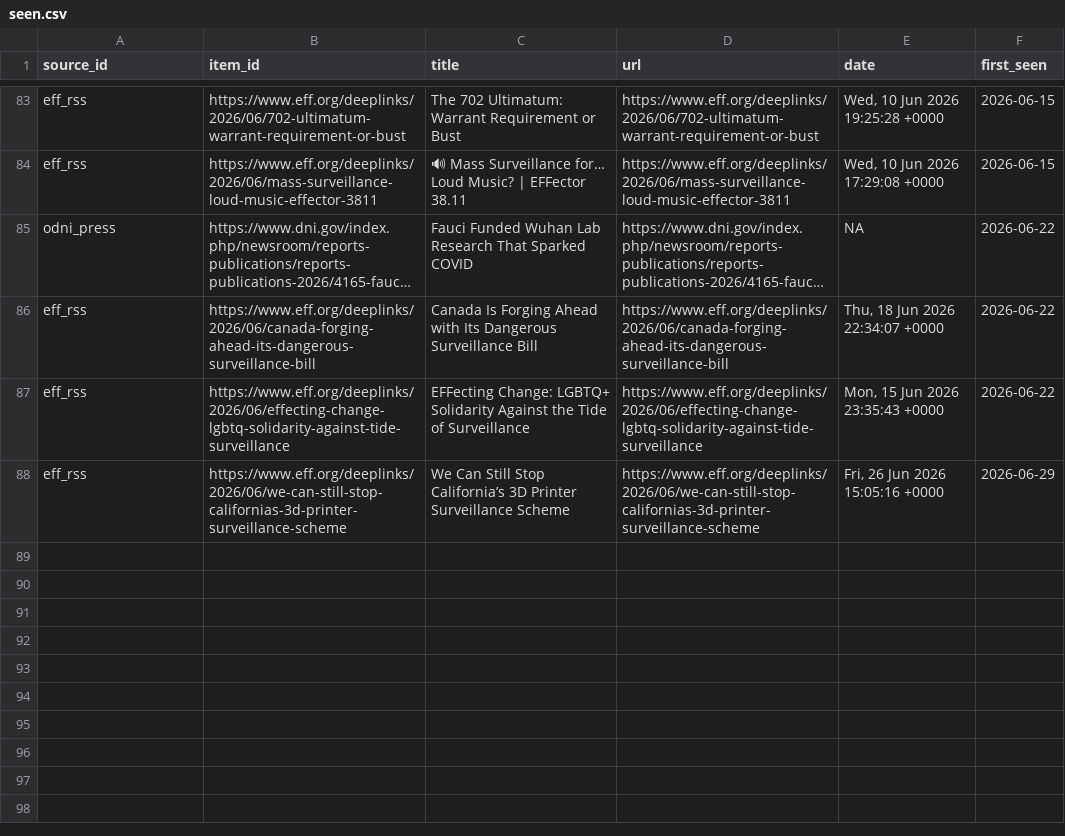
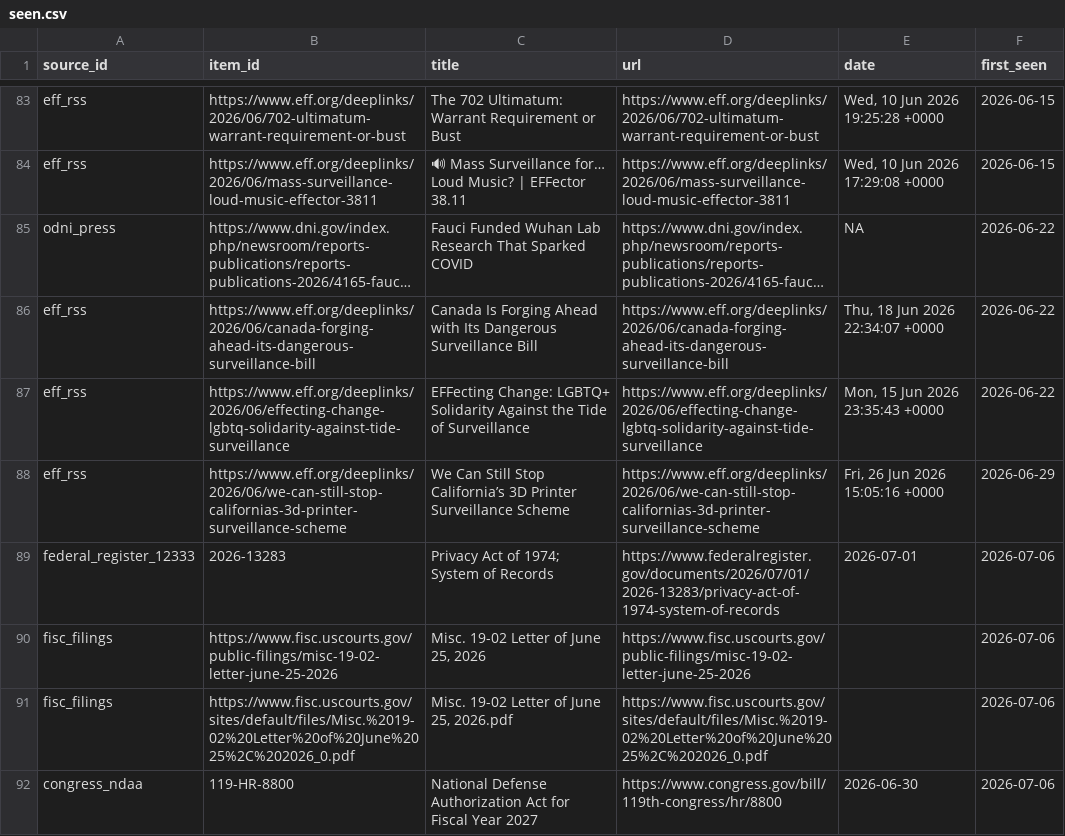
Before and after one commit to Surveillance-Watch/surveillance-watch, a CSV file: data/seen.csv, drawn as a sheet; only a part is shown, gaps mark what is left out; long unchanged cells end in …; the diff names each change by its address in the sheet, - before the commit and + after, or states it on an @@ line.

```diff
--- a/data/seen.csv
+++ b/data/seen.csv
+row 89: federal_register_12333 | 2026-13283 | Privacy Act of 1974; System of Records | https://www.federalregister.gov/documents/2026/07/01/2026-13283/privacy-act-of-1974-system-of-records | 2026-07-01 | 2026-07-06
+row 90: fisc_filings | https://www.fisc.uscourts.gov/public-filings/misc-19-02-letter-june-25-2026 | Misc. 19-02 Letter of June 25, 2026 | https://www.fisc.uscourts.gov/public-filings/misc-19-02-letter-june-25-2026 |  | 2026-07-06
+row 91: fisc_filings | https://www.fisc.uscourts.gov/sites/default/files/Misc.%2019-02%20Letter%20of%20June%2025%2C%202026_0.pdf | Misc. 19-02 Letter of June 25, 2026.pdf | https://www.fisc.uscourts.gov/sites/default/files/Misc.%2019-02%20Letter%20of%20June%2025%2C%202026_0.pdf |  | 2026-07-06
+row 92: congress_ndaa | 119-HR-8800 | National Defense Authorization Act for Fiscal Year 2027 | https://www.congress.gov/bill/119th-congress/hr/8800 | 2026-06-30 | 2026-07-06
```
Also changed, not shown: data/failures.csv, 9 other files.
